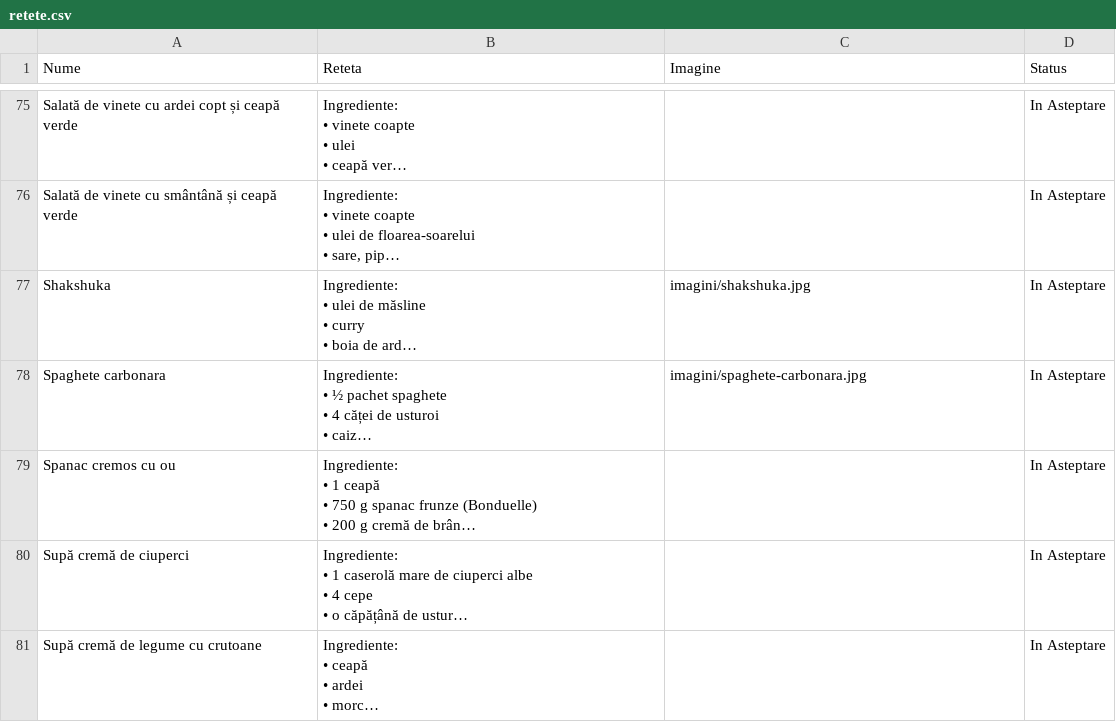
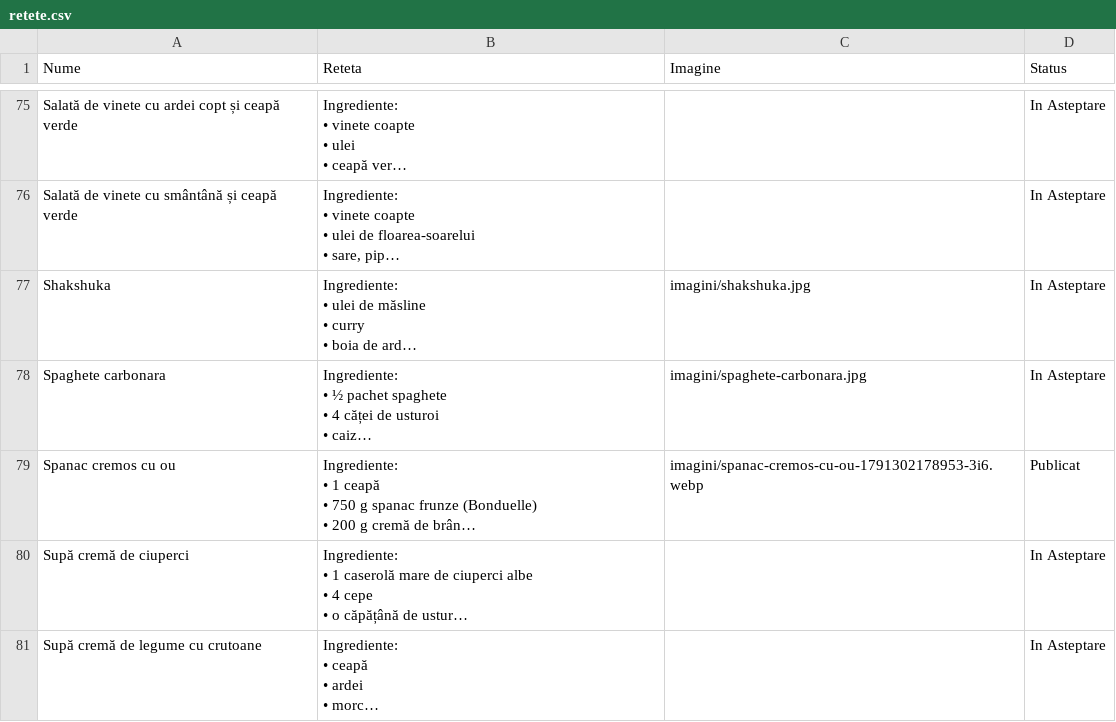
Before and after one commit to XimenaEne/site-retete, a CSV file: retete.csv, drawn as a sheet; only a part is shown, gaps mark what is left out; long unchanged cells end in …; the diff names each change by its address in the sheet, - before the commit and + after, or states it on an @@ line.

Commit message:
"Spanac cremos cu ou" aprobată și publicată!

```diff
--- a/retete.csv
+++ b/retete.csv
-C79 (Imagine): (empty)
+C79 (Imagine): imagini/spanac-cremos-cu-ou-1791302178953-3i6.webp
-D79 (Status): In Asteptare
+D79 (Status): Publicat
```
